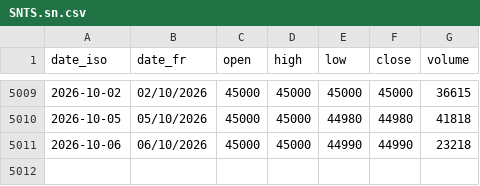
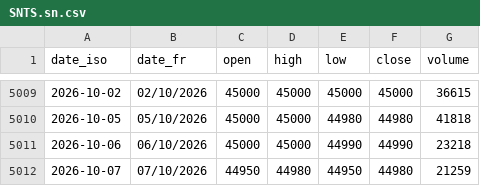
Before and after one commit to gerko-dev/azimutfinance, a CSV file: data/historique_sika/SNTS.sn.csv, drawn as a sheet; only a part is shown, gaps mark what is left out.

```diff
--- a/data/historique_sika/SNTS.sn.csv
+++ b/data/historique_sika/SNTS.sn.csv
@@ -5011 +5011,2 @@ date_iso;date_fr;open;high;low;close;volume
 2026-10-06;06/10/2026;45000;45000;44990;44990;23218
+2026-10-07;07/10/2026;44950;44980;44950;44980;21259
```
Also changed, not shown: data/historique_sika_indices/BRVM-CB.csv, data/historique_sika_indices/BRVM-CD.csv, 53 other files.
